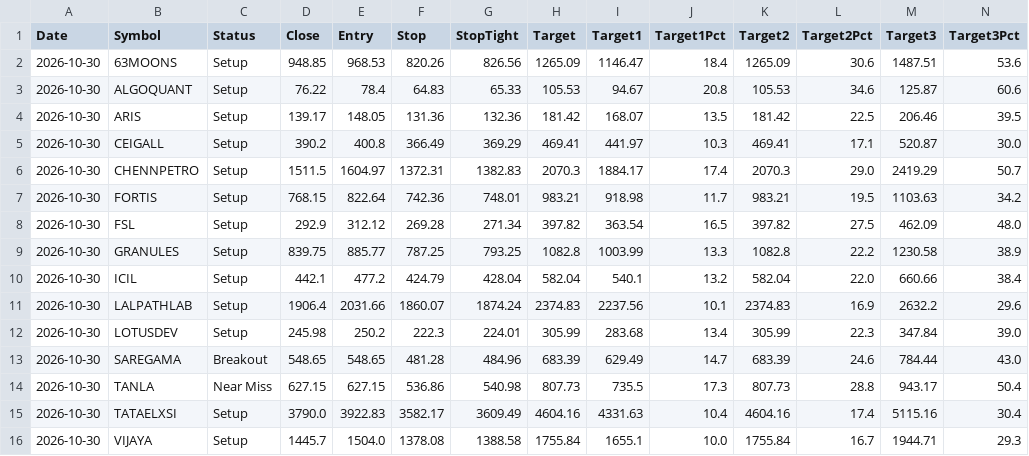
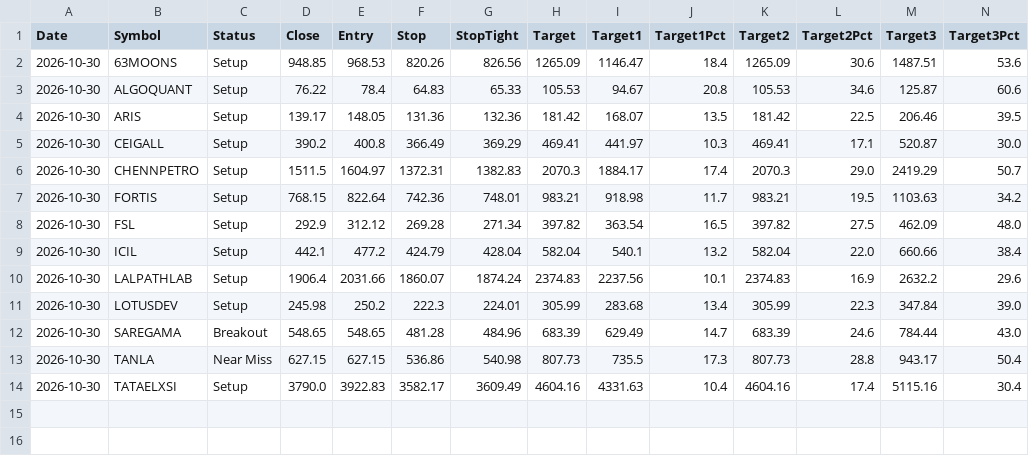
Before and after one commit to Venkey-stocks/stock-radar, a CSV file: data/excluded_ultra.csv, drawn as a sheet; only a part is shown; rows hold the shown columns only; the diff names each change by its address in the sheet, - before the commit and + after, or states it on an @@ line.

Commit message:
update data

```diff
--- a/data/excluded_ultra.csv
+++ b/data/excluded_ultra.csv
-row 9: 2026-10-30 | GRANULES | Setup | 839.75 | 885.77 | 787.25 | 793.25 | 1082.8 | 1003.99 | 13.3 | 1082.8 | 22.2 | 1230.58 | 38.9
-row 16: 2026-10-30 | VIJAYA | Setup | 1445.7 | 1504.0 | 1378.08 | 1388.58 | 1755.84 | 1655.1 | 10.0 | 1755.84 | 16.7 | 1944.71 | 29.3
```
Also changed, not shown: data/early_movers.csv, data/events.csv, 14 other files.
